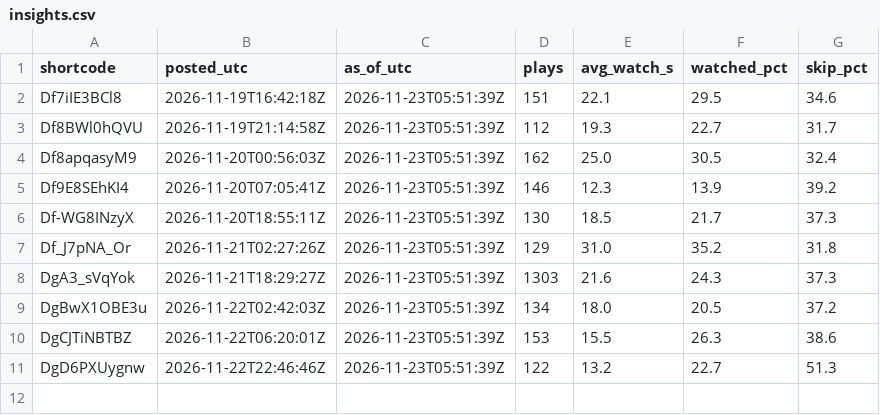
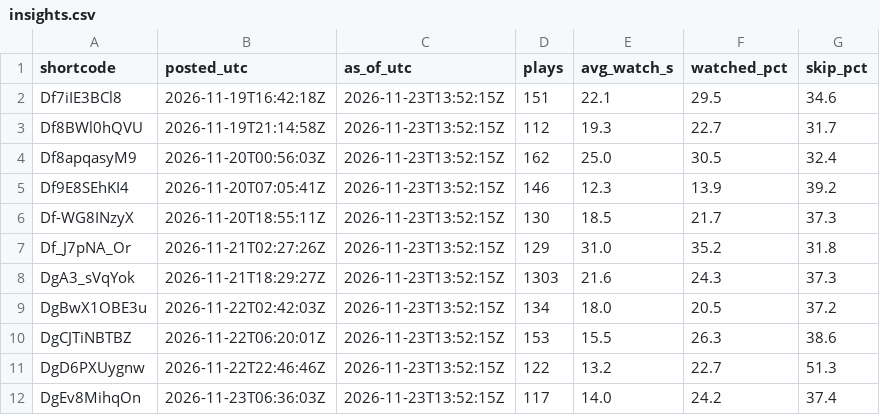
Before and after one commit to lamhy1994/ahead-story-reels, a CSV file: trends/insights.csv, drawn as a sheet.

```diff
--- a/trends/insights.csv
+++ b/trends/insights.csv
@@ -1,11 +1,12 @@
 shortcode,posted_utc,as_of_utc,plays,avg_watch_s,watched_pct,skip_pct
-Df7iIE3BCl8,2026-11-19T16:42:18Z,2026-11-23T05:51:39Z,151,22.1,29.5,34.6
-Df8BWl0hQVU,2026-11-19T21:14:58Z,2026-11-23T05:51:39Z,112,19.3,22.7,31.7
-Df8apqasyM9,2026-11-20T00:56:03Z,2026-11-23T05:51:39Z,162,25.0,30.5,32.4
-Df9E8SEhKI4,2026-11-20T07:05:41Z,2026-11-23T05:51:39Z,146,12.3,13.9,39.2
-Df-WG8INzyX,2026-11-20T18:55:11Z,2026-11-23T05:51:39Z,130,18.5,21.7,37.3
-Df_J7pNA_Or,2026-11-21T02:27:26Z,2026-11-23T05:51:39Z,129,31.0,35.2,31.8
-DgA3_sVqYok,2026-11-21T18:29:27Z,2026-11-23T05:51:39Z,1303,21.6,24.3,37.3
-DgBwX1OBE3u,2026-11-22T02:42:03Z,2026-11-23T05:51:39Z,134,18.0,20.5,37.2
-DgCJTiNBTBZ,2026-11-22T06:20:01Z,2026-11-23T05:51:39Z,153,15.5,26.3,38.6
-DgD6PXUygnw,2026-11-22T22:46:46Z,2026-11-23T05:51:39Z,122,13.2,22.7,51.3
+Df7iIE3BCl8,2026-11-19T16:42:18Z,2026-11-23T13:52:15Z,151,22.1,29.5,34.6
+Df8BWl0hQVU,2026-11-19T21:14:58Z,2026-11-23T13:52:15Z,112,19.3,22.7,31.7
+Df8apqasyM9,2026-11-20T00:56:03Z,2026-11-23T13:52:15Z,162,25.0,30.5,32.4
+Df9E8SEhKI4,2026-11-20T07:05:41Z,2026-11-23T13:52:15Z,146,12.3,13.9,39.2
+Df-WG8INzyX,2026-11-20T18:55:11Z,2026-11-23T13:52:15Z,130,18.5,21.7,37.3
+Df_J7pNA_Or,2026-11-21T02:27:26Z,2026-11-23T13:52:15Z,129,31.0,35.2,31.8
+DgA3_sVqYok,2026-11-21T18:29:27Z,2026-11-23T13:52:15Z,1303,21.6,24.3,37.3
+DgBwX1OBE3u,2026-11-22T02:42:03Z,2026-11-23T13:52:15Z,134,18.0,20.5,37.2
+DgCJTiNBTBZ,2026-11-22T06:20:01Z,2026-11-23T13:52:15Z,153,15.5,26.3,38.6
+DgD6PXUygnw,2026-11-22T22:46:46Z,2026-11-23T13:52:15Z,122,13.2,22.7,51.3
+DgEv8MihqOn,2026-11-23T06:36:03Z,2026-11-23T13:52:15Z,117,14.0,24.2,37.4
```
Also changed, not shown: 1 other file.
